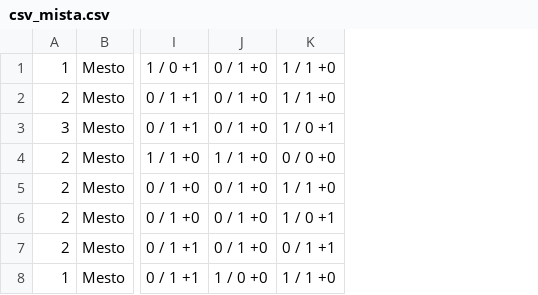
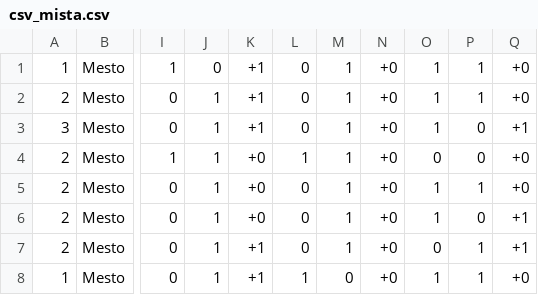
Before and after one commit to gdarai/cardgames, a CSV file: zombies_2/cards/csv_mista.csv, drawn as a sheet; only a part is shown, gaps mark what is left out; removed rows and columns are numbered as before the commit, all else as after; the diff names each change by its address in the sheet, - before the commit and + after, or states it on an @@ line.

```diff
--- a/zombies_2/cards/csv_mista.csv
+++ b/zombies_2/cards/csv_mista.csv
-column I, rows 1-8: 1 / 0 +1 | 0 / 1 +1 | 0 / 1 +1 | 1 / 1 +0 | 0 / 1 +0 | 0 / 1 +0 | 0 / 1 +1 | 0 / 1 +1
-column J, rows 1-8: 0 / 1 +0 | 0 / 1 +0 | 0 / 1 +0 | 1 / 1 +0 | 0 / 1 +0 | 0 / 1 +0 | 0 / 1 +0 | 1 / 0 +0
-column K, rows 1-8: 1 / 1 +0 | 1 / 1 +0 | 1 / 0 +1 | 0 / 0 +0 | 1 / 1 +0 | 1 / 0 +1 | 0 / 1 +1 | 1 / 1 +0
+column I, rows 1-8: 1 | 0 | 0 | 1 | 0 | 0 | 0 | 0
+column J, rows 1-8: 0 | 1 | 1 | 1 | 1 | 1 | 1 | 1
+column K, rows 1-8: +1 | +1 | +1 | +0 | +0 | +0 | +1 | +1
+column L, rows 1-8: 0 | 0 | 0 | 1 | 0 | 0 | 0 | 1
+column M, rows 1-8: 1 | 1 | 1 | 1 | 1 | 1 | 1 | 0
+column N, rows 1-8: all +0
+column O, rows 1-8: 1 | 1 | 1 | 0 | 1 | 1 | 0 | 1
+column P, rows 1-8: 1 | 1 | 0 | 0 | 1 | 0 | 1 | 1
+column Q, rows 1-8: +0 | +0 | +1 | +0 | +0 | +1 | +1 | +0
```
Also changed, not shown: zombies_2/cards/csv_mise.csv, 6 other files.
